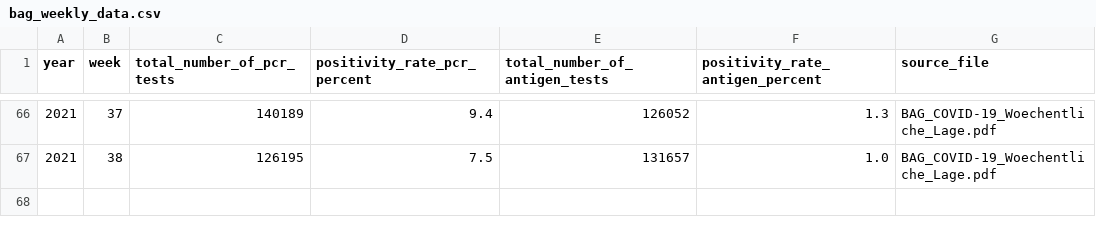
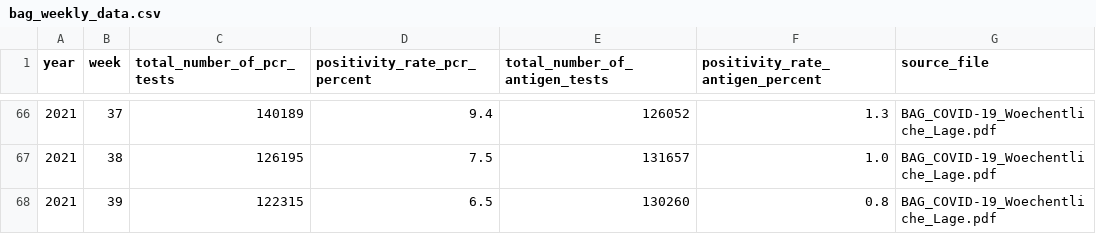
Before and after one commit to maekke/bag_data, a CSV file: bag_weekly_data.csv, drawn as a sheet; only a part is shown, gaps mark what is left out; the diff names each change by its address in the sheet, - before the commit and + after, or states it on an @@ line.

Commit message:
Update data from BAG

```diff
--- a/bag_weekly_data.csv
+++ b/bag_weekly_data.csv
+row 68: 2021 | 39 | 122315 | 6.5 | 130260 | 0.8 | BAG_COVID-19_Woechentliche_Lage.pdf
```
Also changed, not shown: daten_pro_kanton/bag_data_AG.csv, daten_pro_kanton/bag_data_BE.csv, 25 other files.
